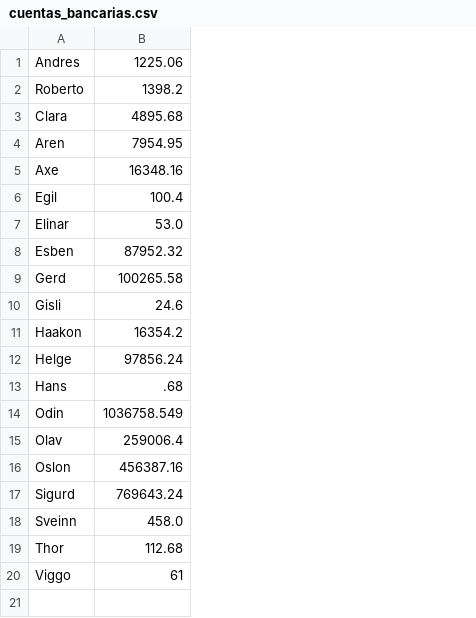
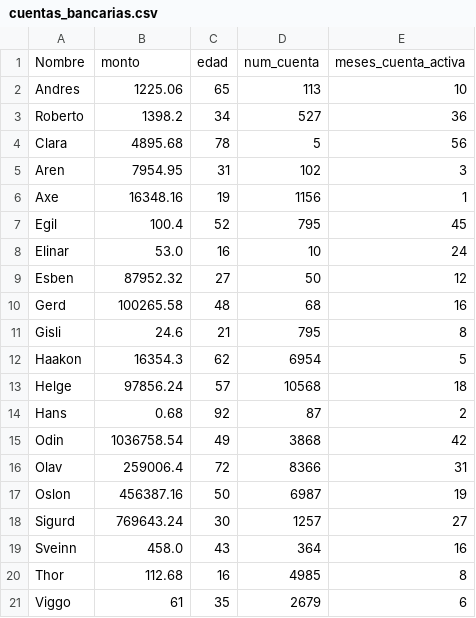
Before and after one commit to diegoAlfonsoRamirez/Pruebas, a CSV file: cuentas_bancarias.csv, drawn as a sheet; addresses are those after the commit; the diff names each change by its address in the sheet, - before the commit and + after, or states it on an @@ line.

```diff
--- a/cuentas_bancarias.csv
+++ b/cuentas_bancarias.csv
+column C, rows 2-21: 65 | 34 | 78 | 31 | 19 | 52 | 16 | 27 | 48 | 21 | 62 | 57 | 92 | 49 | 72 | 50 | 30 | 43 | 16 | 35
+column D, rows 2-21: 113 | 527 | 5 | 102 | 1156 | 795 | 10 | 50 | 68 | 795 | 6954 | 10568 | 87 | 3868 | 8366 | 6987 | 1257 | 364 | 4985 | 2679
+column E, rows 2-21: 10 | 36 | 56 | 3 | 1 | 45 | 24 | 12 | 16 | 8 | 5 | 18 | 2 | 42 | 31 | 19 | 27 | 16 | 8 | 6
+row 1: Nombre | monto | edad | num_cuenta | meses_cuenta_activa
-B12: 16354.2
+B12: 16354.3
-B14: .68
+B14: 0.68
-B15: 1036758.549
+B15: 1036758.54
```
Also changed, not shown: 6 other files.
